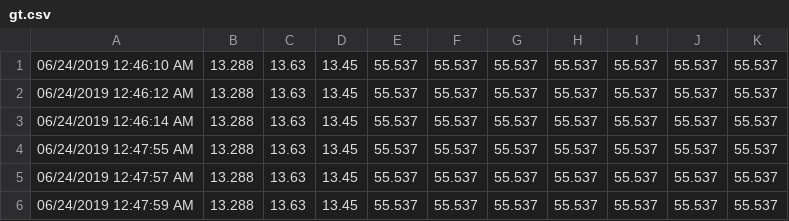
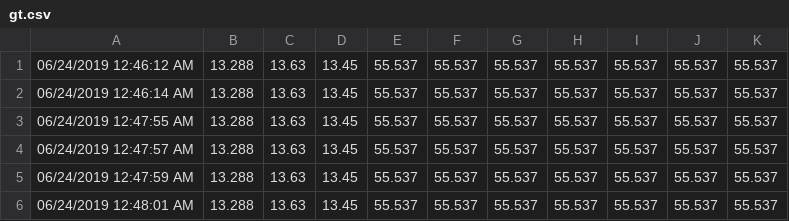
Before and after one commit to gevasiliou/FreePascal, a CSV file: Modbus GV - Generex - v4/gt.csv, drawn as a sheet; only a part is shown; the shorter side is filled out with more unchanged rows; the diff names each change by its address in the sheet, - before the commit and + after, or states it on an @@ line.

Commit message:
update

```diff
--- a/Modbus GV - Generex - v4/gt.csv
+++ b/Modbus GV - Generex - v4/gt.csv
-row 1: 06/24/2019 12:46:10 AM | 13.288 | 13.63 | 13.45 | 55.537 | 55.537 | 55.537 | 55.537 | 55.537 | 55.537 | 55.537
```
